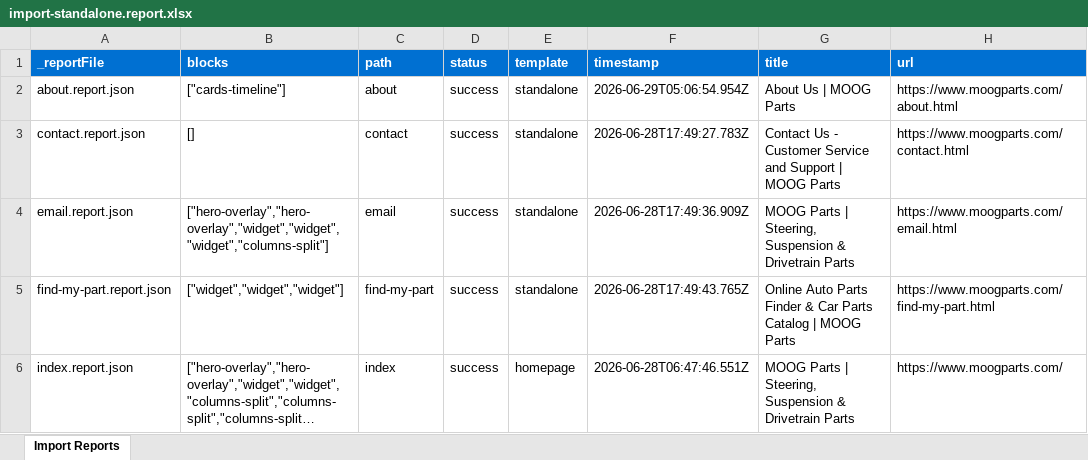
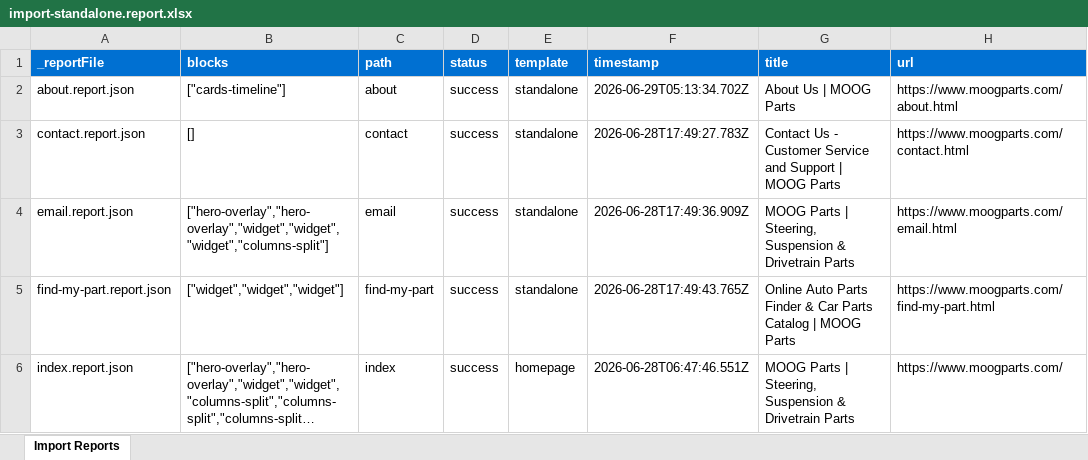
Before and after one commit to atulanand-code-and-theory/moogparts-poc-one, an Excel workbook: tools/importer/reports/import-standalone.report.xlsx, sheet Import Reports, drawn as a sheet; only a part is shown; long unchanged cells end in …; values as stored, in another font and other column widths than the file's, no borders; the diff names each change by its address in the sheet, - before the commit and + after, or states it on an @@ line.

Commit message:
Add footer block, update importer
Automated migration updates generated by Experience Modernization Agent.

Changed files (6):
- blocks/footer/footer.css
- blocks/footer/footer.js
- tools/importer/import-standalone.bundle.js
- tools/importer/parsers/cards-timeline.js
- tools/importer/reports/about.report.json
- tools/importer/reports/import-standalone.report.xlsx

```diff
--- a/tools/importer/reports/import-standalone.report.xlsx (sheet Import Reports)
+++ b/tools/importer/reports/import-standalone.report.xlsx (sheet Import Reports)
-F2 (timestamp): 2026-06-29T05:06:54.954Z
+F2 (timestamp): 2026-06-29T05:13:34.702Z
```
Also changed, not shown: 5 other files.
